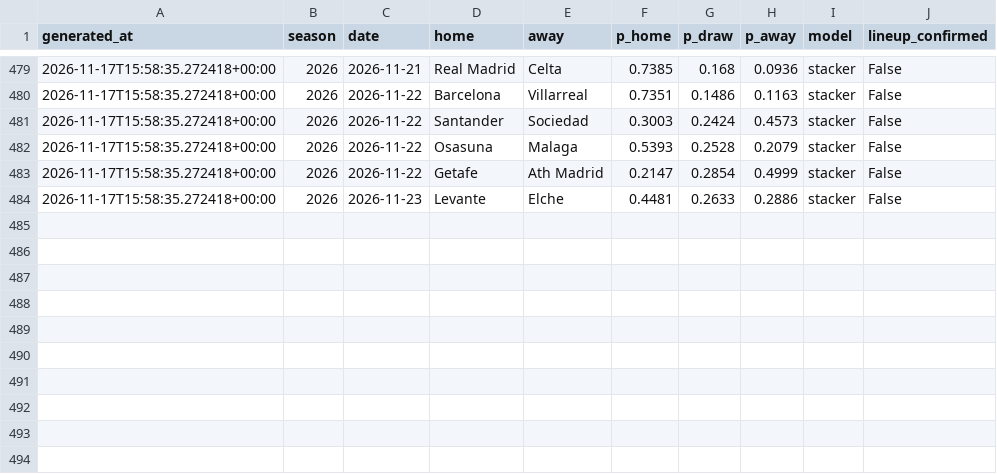
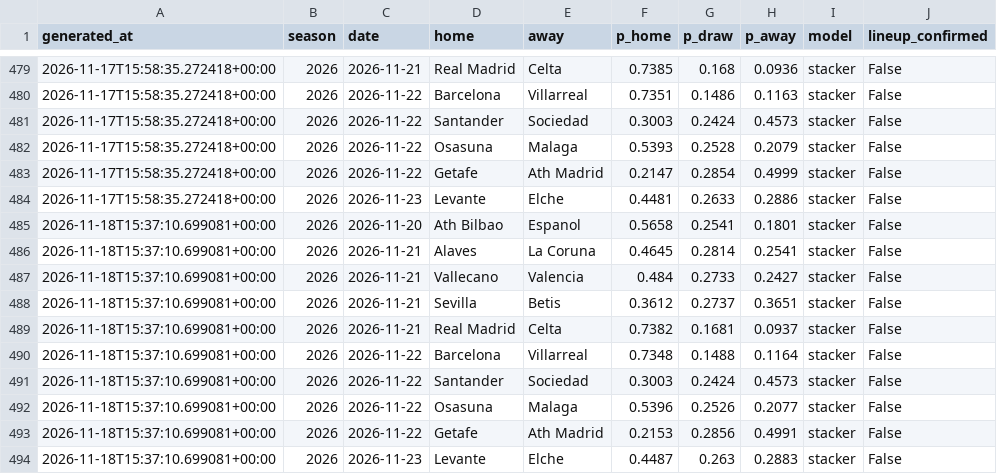
Before and after one commit to SergioMS02/laliga-predictor, a CSV file: predictions/log.csv, drawn as a sheet; only a part is shown, gaps mark what is left out; the diff names each change by its address in the sheet, - before the commit and + after, or states it on an @@ line.

```diff
--- a/predictions/log.csv
+++ b/predictions/log.csv
+row 485: 2026-11-18T15:37:10.699081+00:00 | 2026 | 2026-11-20 | Ath Bilbao | Espanol | 0.5658 | 0.2541 | 0.1801 | stacker | False
+row 486: 2026-11-18T15:37:10.699081+00:00 | 2026 | 2026-11-21 | Alaves | La Coruna | 0.4645 | 0.2814 | 0.2541 | stacker | False
+row 487: 2026-11-18T15:37:10.699081+00:00 | 2026 | 2026-11-21 | Vallecano | Valencia | 0.484 | 0.2733 | 0.2427 | stacker | False
+row 488: 2026-11-18T15:37:10.699081+00:00 | 2026 | 2026-11-21 | Sevilla | Betis | 0.3612 | 0.2737 | 0.3651 | stacker | False
+row 489: 2026-11-18T15:37:10.699081+00:00 | 2026 | 2026-11-21 | Real Madrid | Celta | 0.7382 | 0.1681 | 0.0937 | stacker | False
+row 490: 2026-11-18T15:37:10.699081+00:00 | 2026 | 2026-11-22 | Barcelona | Villarreal | 0.7348 | 0.1488 | 0.1164 | stacker | False
+row 491: 2026-11-18T15:37:10.699081+00:00 | 2026 | 2026-11-22 | Santander | Sociedad | 0.3003 | 0.2424 | 0.4573 | stacker | False
+row 492: 2026-11-18T15:37:10.699081+00:00 | 2026 | 2026-11-22 | Osasuna | Malaga | 0.5396 | 0.2526 | 0.2077 | stacker | False
+row 493: 2026-11-18T15:37:10.699081+00:00 | 2026 | 2026-11-22 | Getafe | Ath Madrid | 0.2153 | 0.2856 | 0.4991 | stacker | False
+row 494: 2026-11-18T15:37:10.699081+00:00 | 2026 | 2026-11-23 | Levante | Elche | 0.4487 | 0.263 | 0.2883 | stacker | False
```
Also changed, not shown: data/raw/coaches_wikidata.csv, predictions/props_log.csv, 16 other files.
